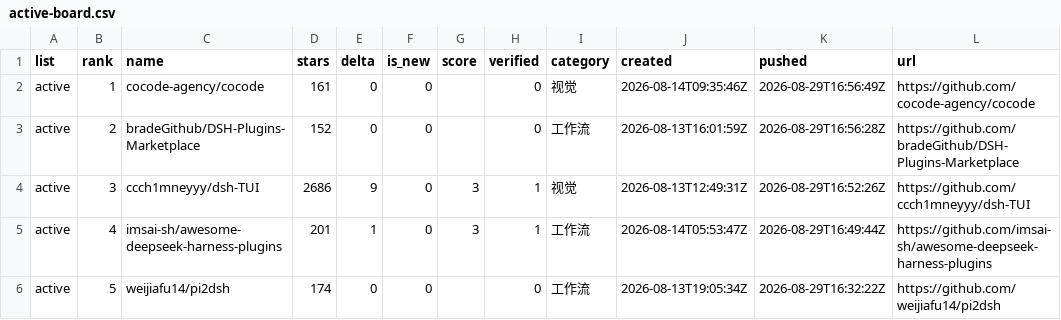
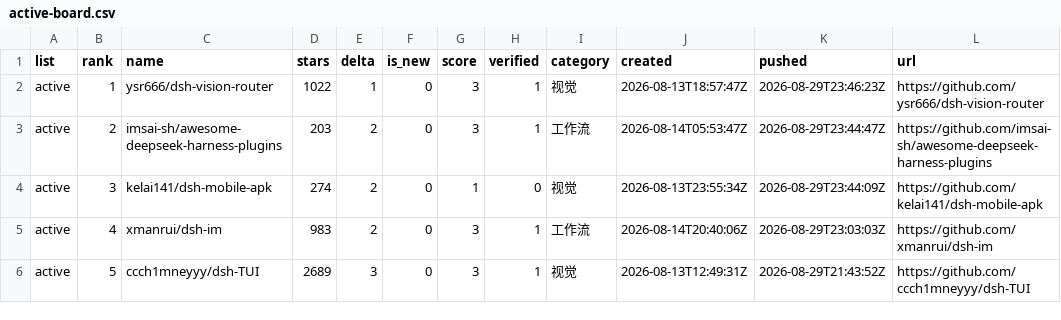
Before and after one commit to dsh-pulse/dsh-daily-pulse, a CSV file: reports/data/active-board.csv, drawn as a sheet.

```diff
--- a/reports/data/active-board.csv
+++ b/reports/data/active-board.csv
@@ -1,6 +1,6 @@
 list,rank,name,stars,delta,is_new,score,verified,category,created,pushed,url
-active,1,cocode-agency/cocode,161,0,0,,0,视觉,2026-08-14T09:35:46Z,2026-08-29T16:56:49Z,https://github.com/cocode-agency/cocode
-active,2,bradeGithub/DSH-Plugins-Marketplace,152,0,0,,0,工作流,2026-08-13T16:01:59Z,2026-08-29T16:56:28Z,https://github.com/bradeGithub/DSH-Plugins-Marketplace
-active,3,ccch1mneyyy/dsh-TUI,2686,9,0,3,1,视觉,2026-08-13T12:49:31Z,2026-08-29T16:52:26Z,https://github.com/ccch1mneyyy/dsh-TUI
-active,4,imsai-sh/awesome-deepseek-harness-plugins,201,1,0,3,1,工作流,2026-08-14T05:53:47Z,2026-08-29T16:49:44Z,https://github.com/imsai-sh/awesome-deepseek-harness-plugins
-active,5,weijiafu14/pi2dsh,174,0,0,,0,工作流,2026-08-13T19:05:34Z,2026-08-29T16:32:22Z,https://github.com/weijiafu14/pi2dsh
+active,1,ysr666/dsh-vision-router,1022,1,0,3,1,视觉,2026-08-13T18:57:47Z,2026-08-29T23:46:23Z,https://github.com/ysr666/dsh-vision-router
+active,2,imsai-sh/awesome-deepseek-harness-plugins,203,2,0,3,1,工作流,2026-08-14T05:53:47Z,2026-08-29T23:44:47Z,https://github.com/imsai-sh/awesome-deepseek-harness-plugins
+active,3,kelai141/dsh-mobile-apk,274,2,0,1,0,视觉,2026-08-13T23:55:34Z,2026-08-29T23:44:09Z,https://github.com/kelai141/dsh-mobile-apk
+active,4,xmanrui/dsh-im,983,2,0,3,1,工作流,2026-08-14T20:40:06Z,2026-08-29T23:03:03Z,https://github.com/xmanrui/dsh-im
+active,5,ccch1mneyyy/dsh-TUI,2689,3,0,3,1,视觉,2026-08-13T12:49:31Z,2026-08-29T21:43:52Z,https://github.com/ccch1mneyyy/dsh-TUI
```
Also changed, not shown: reports/data/category-boards.csv, reports/data/latest.csv, 14 other files.
